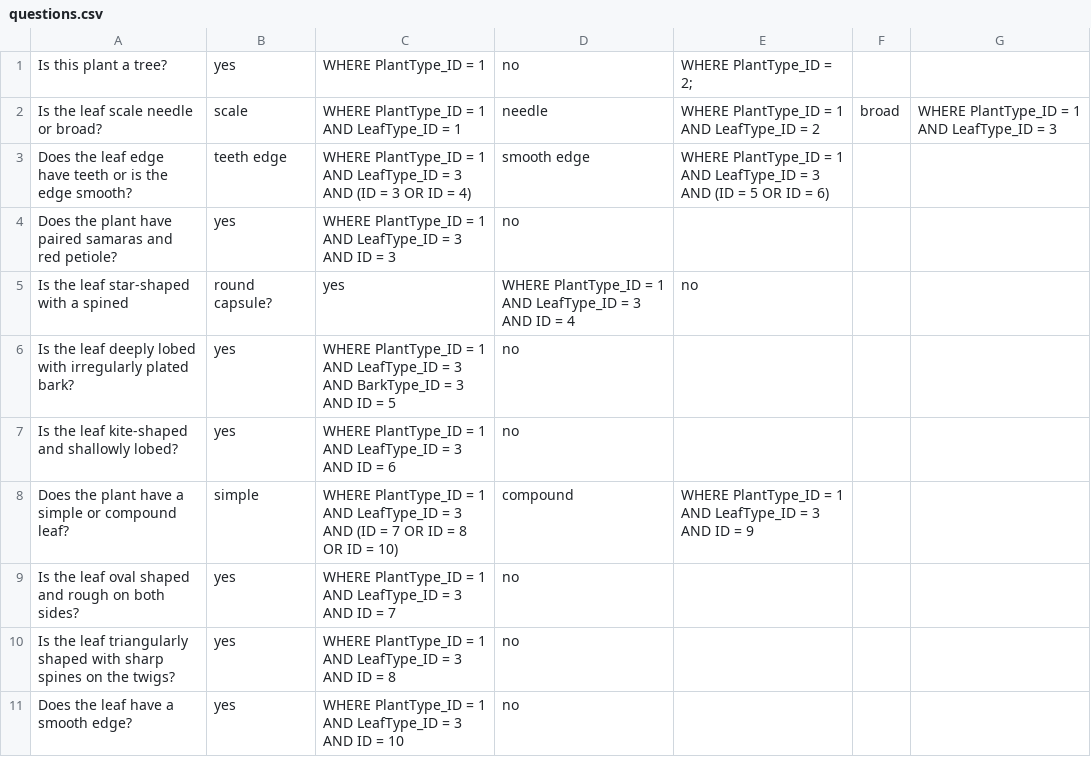
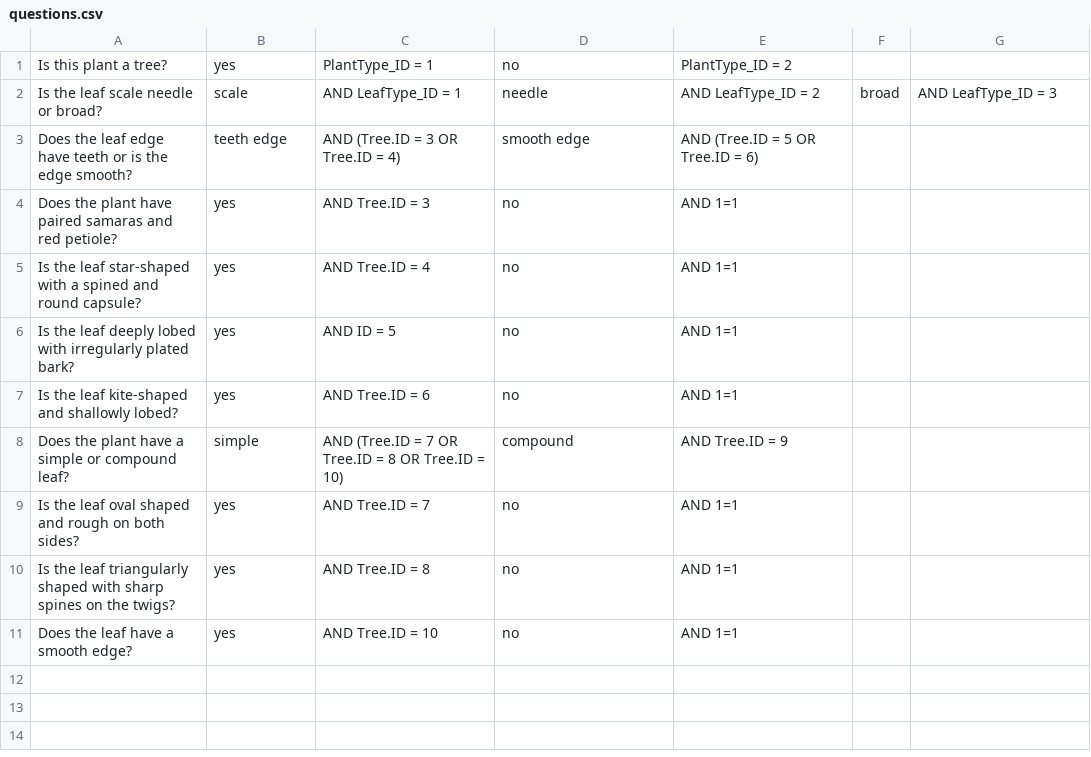
Before and after one commit to JsonHrdwick/IdentiLeaf-old, a CSV file: questions.csv, drawn as a sheet.

Commit message:
Fixed data syntax

```diff
--- a/questions.csv
+++ b/questions.csv
@@ -1,11 +1,11 @@
-Is this plant a tree?,yes,WHERE PlantType_ID = 1,no,WHERE PlantType_ID = 2;
-Is the leaf scale needle or broad?,scale,WHERE PlantType_ID = 1 AND LeafType_ID = 1,needle,WHERE PlantType_ID = 1 AND LeafType_ID = 2,broad,WHERE PlantType_ID = 1 AND LeafType_ID = 3
-Does the leaf edge have teeth or is the edge smooth?,teeth edge,WHERE PlantType_ID = 1 AND LeafType_ID = 3 AND (ID = 3 OR ID = 4),smooth edge,WHERE PlantType_ID = 1 AND LeafType_ID = 3 AND (ID = 5 OR ID = 6)
-Does the plant have paired samaras and red petiole?,yes,WHERE PlantType_ID = 1 AND LeafType_ID = 3 AND ID = 3,no,
-Is the leaf star-shaped with a spined, round capsule?,yes,WHERE PlantType_ID = 1 AND LeafType_ID = 3 AND ID = 4,no,
-Is the leaf deeply lobed with irregularly plated bark?,yes,WHERE PlantType_ID = 1 AND LeafType_ID = 3 AND BarkType_ID = 3 AND ID = 5,no
-Is the leaf kite-shaped and shallowly lobed?,yes,WHERE PlantType_ID = 1 AND LeafType_ID = 3 AND ID = 6,no,
-Does the plant have a simple or compound leaf?,simple,WHERE PlantType_ID = 1 AND LeafType_ID = 3 AND (ID = 7 OR ID = 8 OR ID = 10),compound,WHERE PlantType_ID = 1 AND LeafType_ID = 3 AND ID = 9
-Is the leaf oval shaped and rough on both sides?,yes,WHERE PlantType_ID = 1 AND LeafType_ID = 3 AND ID = 7,no,
-Is the leaf triangularly shaped with sharp spines on the twigs?,yes,WHERE PlantType_ID = 1 AND LeafType_ID = 3 AND ID = 8,no,
-Does the leaf have a smooth edge?,yes,WHERE PlantType_ID = 1 AND LeafType_ID = 3 AND ID = 10,no,
+Is this plant a tree?,yes, PlantType_ID = 1,no, PlantType_ID = 2
+Is the leaf scale needle or broad?,scale, AND LeafType_ID = 1,needle, AND LeafType_ID = 2,broad, AND LeafType_ID = 3
+Does the leaf edge have teeth or is the edge smooth?,teeth edge, AND (Tree.ID = 3 OR Tree.ID = 4),smooth edge, AND (Tree.ID = 5 OR Tree.ID = 6)
+Does the plant have paired samaras and red petiole?,yes, AND Tree.ID = 3,no, AND 1=1
+Is the leaf star-shaped with a spined and round capsule?,yes, AND Tree.ID = 4,no, AND 1=1
+Is the leaf deeply lobed with irregularly plated bark?,yes, AND ID = 5,no, AND 1=1
+Is the leaf kite-shaped and shallowly lobed?,yes, AND Tree.ID = 6,no, AND 1=1
+Does the plant have a simple or compound leaf?,simple, AND (Tree.ID = 7 OR Tree.ID = 8 OR Tree.ID = 10),compound, AND Tree.ID = 9
+Is the leaf oval shaped and rough on both sides?,yes, AND Tree.ID = 7,no, AND 1=1
+Is the leaf triangularly shaped with sharp spines on the twigs?,yes, AND Tree.ID = 8,no, AND 1=1
+Does the leaf have a smooth edge?,yes, AND Tree.ID = 10,no, AND 1=1
```
